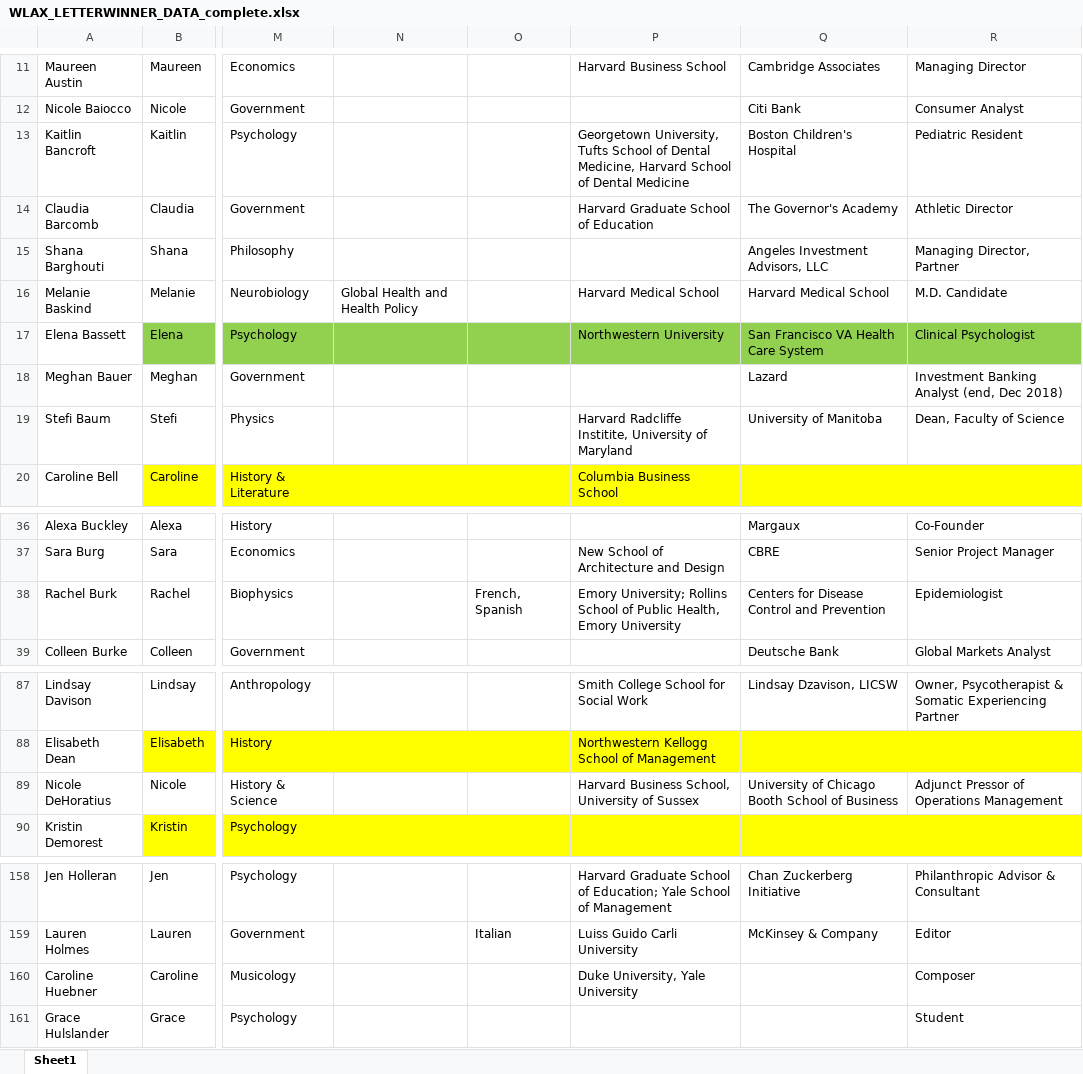
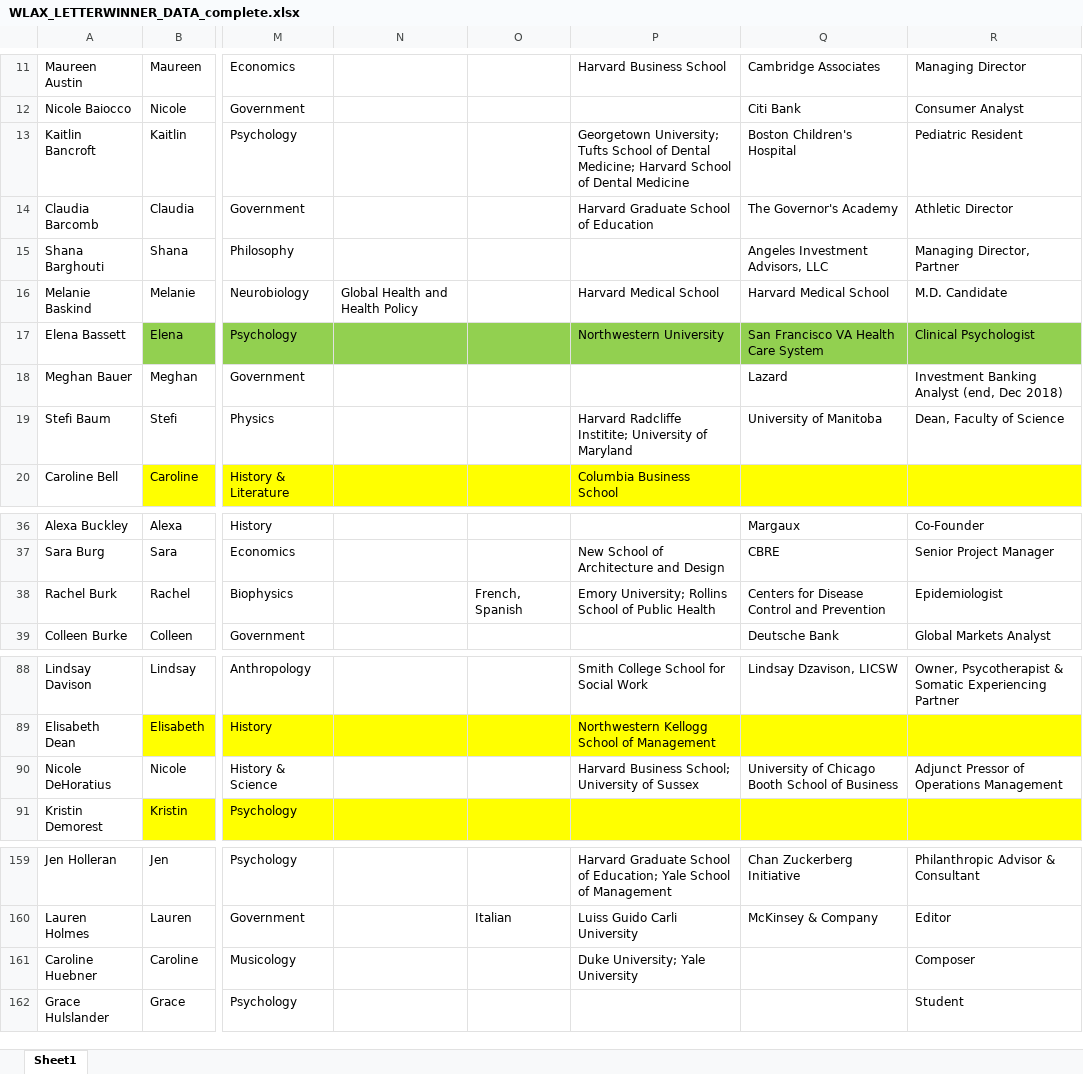
Before and after one commit to garotondo/WLAX_Directory, an Excel workbook: directory_app/WLAX_LETTERWINNER_DATA_complete.xlsx, sheet Sheet1, drawn as a sheet; only a part is shown, gaps mark what is left out; values as stored, in another font and other column widths than the file's, no borders; addresses are those after the commit; the diff covers the shown part only; the diff names each change by its address in the sheet, - before the commit and + after, or states it on an @@ line.

```diff
--- a/directory_app/WLAX_LETTERWINNER_DATA_complete.xlsx (sheet Sheet1)
+++ b/directory_app/WLAX_LETTERWINNER_DATA_complete.xlsx (sheet Sheet1)
-P13: Georgetown University, Tufts School of Dental Medicine, Harvard School…
+P13: Georgetown University; Tufts School of Dental Medicine; Harvard School…
-P19: Harvard Radcliffe Institite, University of…
+P19: Harvard Radcliffe Institite; University of…
-P38: …of Public Health, Emory University
+P38: …of Public Health
-P90: Harvard Business School, University of Sussex
+P90: Harvard Business School; University of Sussex
-P161: Duke University, Yale University
+P161: Duke University; Yale University
```
Also changed, not shown: 5 added rows, 2 removed rows, 1 moved row and 3 edited cells elsewhere in this sheet, formulas that keep their value, directory_app/FoHL_ALumnae_List_10.3.19_final.xlsx, 2 other files.
